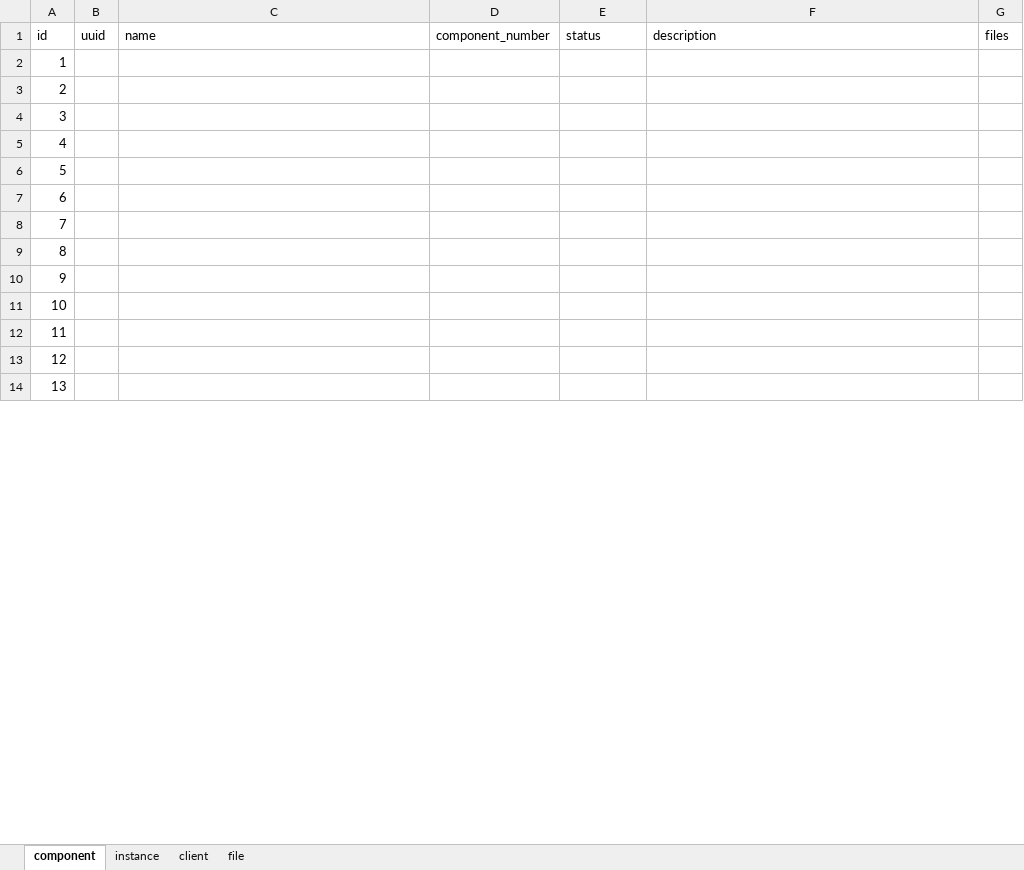
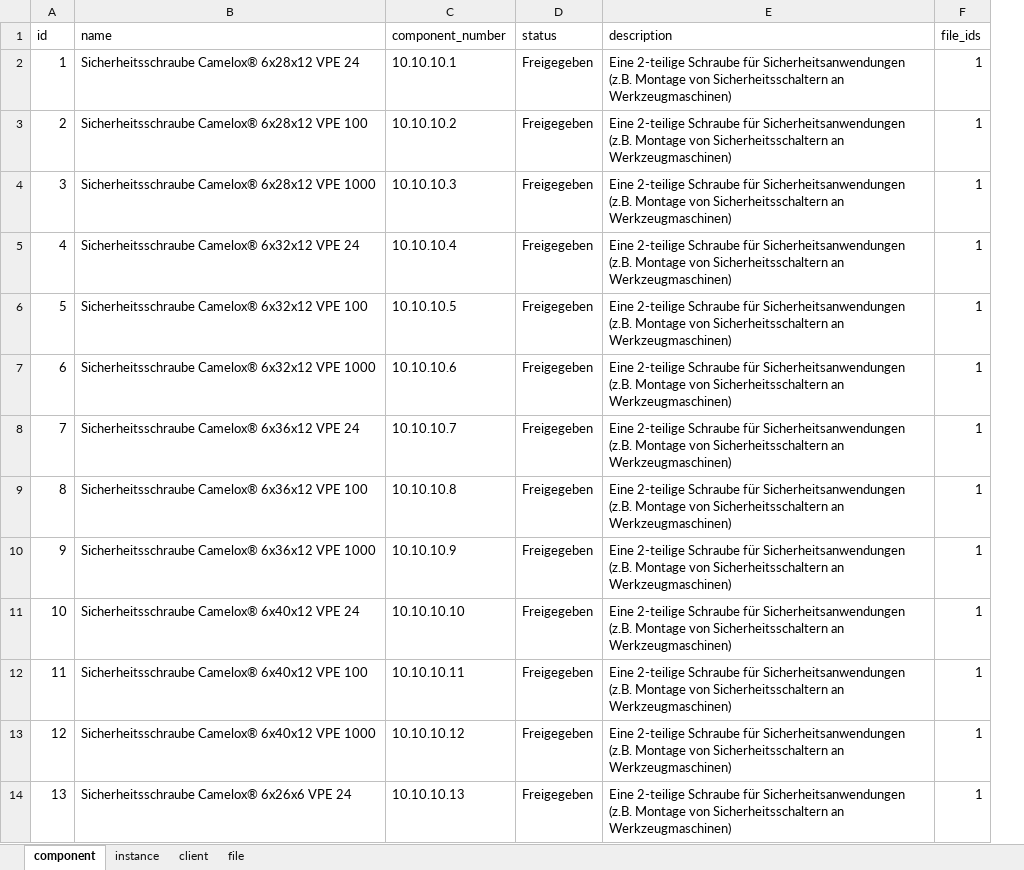
Before and after one commit to alekssadowski95/nanoPLM, an Excel workbook: nanoplm/static/sample.xlsx, sheet component, drawn as a sheet; only a part is shown; values as stored, in another font and other column widths than the file's, no borders; removed rows and columns are numbered as before the commit, all else as after; the diff covers the shown part only; the diff names each change by its address in the sheet, - before the commit and + after, or states it on an @@ line.

```diff
--- a/nanoplm/static/sample.xlsx (sheet component)
+++ b/nanoplm/static/sample.xlsx (sheet component)
-column B (uuid), empty
-column G (files), empty
+column F (file_ids), rows 2-14: all 1
-B2 (name): (empty)
+B2 (name): Sicherheitsschraube Camelox® 6x28x12 VPE 24
-C2 (component_number): (empty)
+C2 (component_number): 10.10.10.1
-D2:D14 (status): (empty)
+D2:D14 (status): Freigegeben
-E2:E14 (description): (empty)
+E2:E14 (description): Eine 2-teilige Schraube für Sicherheitsanwendungen (z.B. Montage von Sicherheitsschaltern an Werkzeugmaschinen)
-B3 (name): (empty)
+B3 (name): Sicherheitsschraube Camelox® 6x28x12 VPE 100
-C3 (component_number): (empty)
+C3 (component_number): 10.10.10.2
-B4 (name): (empty)
+B4 (name): Sicherheitsschraube Camelox® 6x28x12 VPE 1000
-C4 (component_number): (empty)
+C4 (component_number): 10.10.10.3
-B5 (name): (empty)
+B5 (name): Sicherheitsschraube Camelox® 6x32x12 VPE 24
-C5 (component_number): (empty)
+C5 (component_number): 10.10.10.4
-B6 (name): (empty)
+B6 (name): Sicherheitsschraube Camelox® 6x32x12 VPE 100
-C6 (component_number): (empty)
+C6 (component_number): 10.10.10.5
-B7 (name): (empty)
+B7 (name): Sicherheitsschraube Camelox® 6x32x12 VPE 1000
-C7 (component_number): (empty)
+C7 (component_number): 10.10.10.6
-B8 (name): (empty)
+B8 (name): Sicherheitsschraube Camelox® 6x36x12 VPE 24
-C8 (component_number): (empty)
+C8 (component_number): 10.10.10.7
-B9 (name): (empty)
+B9 (name): Sicherheitsschraube Camelox® 6x36x12 VPE 100
-C9 (component_number): (empty)
+C9 (component_number): 10.10.10.8
-B10 (name): (empty)
+B10 (name): Sicherheitsschraube Camelox® 6x36x12 VPE 1000
-C10 (component_number): (empty)
+C10 (component_number): 10.10.10.9
-B11 (name): (empty)
+B11 (name): Sicherheitsschraube Camelox® 6x40x12 VPE 24
-C11 (component_number): (empty)
+C11 (component_number): 10.10.10.10
-B12 (name): (empty)
+B12 (name): Sicherheitsschraube Camelox® 6x40x12 VPE 100
-C12 (component_number): (empty)
+C12 (component_number): 10.10.10.11
-B13 (name): (empty)
+B13 (name): Sicherheitsschraube Camelox® 6x40x12 VPE 1000
-C13 (component_number): (empty)
+C13 (component_number): 10.10.10.12
-B14 (name): (empty)
+B14 (name): Sicherheitsschraube Camelox® 6x26x6 VPE 24
-C14 (component_number): (empty)
+C14 (component_number): 10.10.10.13
```
Also changed, not shown: 44 edited cells elsewhere in this sheet, sheet instance, sheet file, sheet client, 3 other files.
